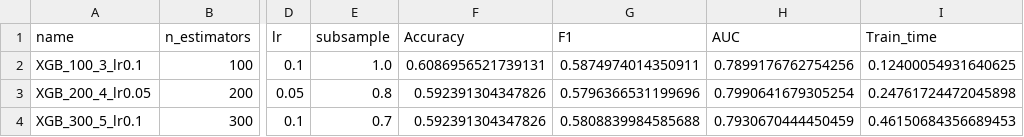
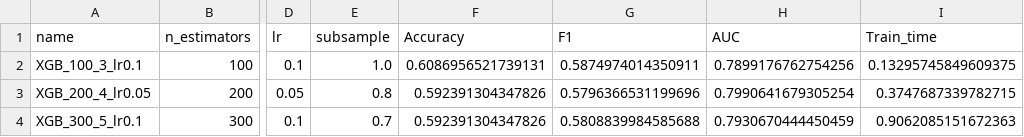
Before and after one commit to Avishagtams/HW1-LM, a CSV file: XGBoost_Results_Table.csv, drawn as a sheet; only a part is shown, gaps mark what is left out; the diff names each change by its address in the sheet, - before the commit and + after, or states it on an @@ line.

```diff
--- a/XGBoost_Results_Table.csv
+++ b/XGBoost_Results_Table.csv
-I2 (Train_time): 0.12400054931640625
+I2 (Train_time): 0.13295745849609375
-I3 (Train_time): 0.24761724472045898
+I3 (Train_time): 0.3747687339782715
-I4 (Train_time): 0.46150684356689453
+I4 (Train_time): 0.9062085151672363
```
Also changed, not shown: 7 other files.
